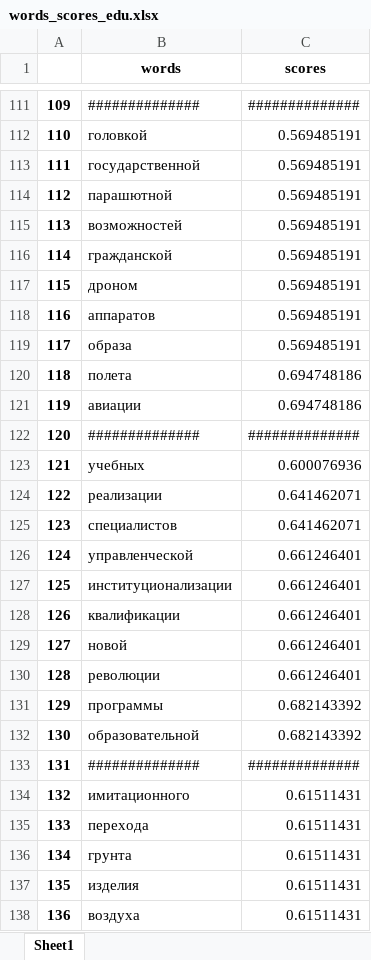
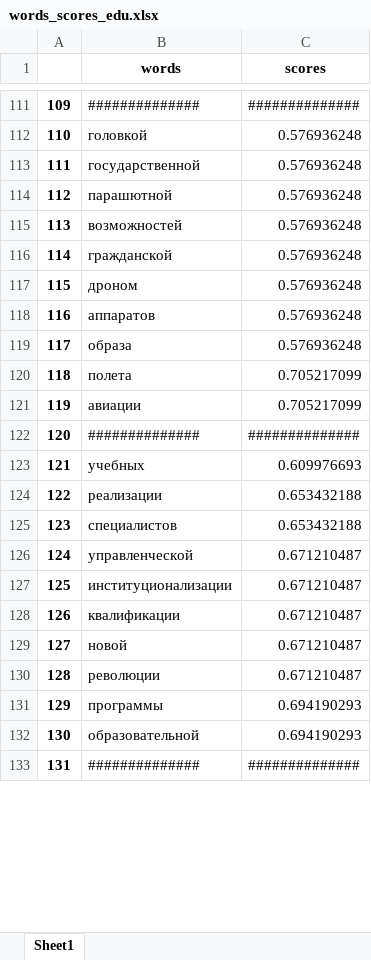
Before and after one commit to IgorGorin00/patents_topic_modelling, an Excel workbook: results/words_scores_edu.xlsx, sheet Sheet1, drawn as a sheet; only a part is shown, gaps mark what is left out; values as stored, in another font and other column widths than the file's, no borders; removed rows and columns are numbered as before the commit, all else as after; the diff covers the shown part only; the diff names each change by its address in the sheet, - before the commit and + after, or states it on an @@ line.

```diff
--- a/results/words_scores_edu.xlsx (sheet Sheet1)
+++ b/results/words_scores_edu.xlsx (sheet Sheet1)
-C112:C119 (scores): 0.569485191
+C112:C119 (scores): 0.576936248
-C120:C121 (scores): 0.694748186
+C120:C121 (scores): 0.705217099
-C123 (scores): 0.600076936
+C123 (scores): 0.609976693
-C124:C125 (scores): 0.641462071
+C124:C125 (scores): 0.653432188
-C126:C130 (scores): 0.661246401
+C126:C130 (scores): 0.671210487
-C131:C132 (scores): 0.682143392
+C131:C132 (scores): 0.694190293
-row 134: 132 | имитационного | 0.61511431
-row 135: 133 | перехода | 0.61511431
-row 136: 134 | грунта | 0.61511431
-row 137: 135 | изделия | 0.61511431
-row 138: 136 | воздуха | 0.61511431
```
Also changed, not shown: 66 added rows, 72 removed rows, 44 edited cells and row numbers in column A elsewhere in this sheet, results/over_time_edu.xlsx, 2 other files.
